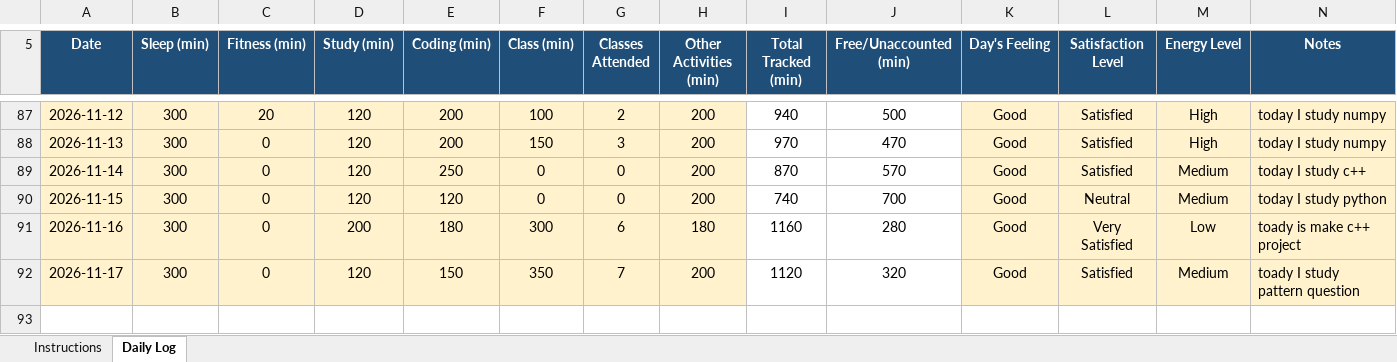
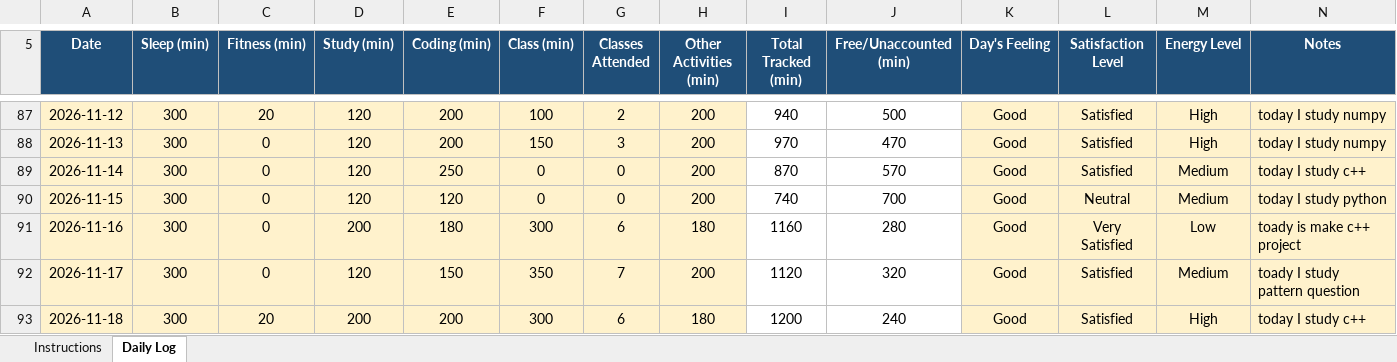
Before and after one commit to coder-shub/12602441, an Excel workbook: 12602441.xlsx, sheet Daily Log, drawn as a sheet; only a part is shown, gaps mark what is left out; values as stored, in another font and other column widths than the file's, no borders; conditional formats not drawn; the diff names each change by its address in the sheet, - before the commit and + after, or states it on an @@ line.

Commit message:
update on 18-11-2026

```diff
--- a/12602441.xlsx (sheet Daily Log)
+++ b/12602441.xlsx (sheet Daily Log)
+row 93: 2026-11-18 | 300 | 20 | 200 | 200 | 300 | 6 | 180 | 1200 | 240 | Good | Satisfied | High | today I study c++
```
